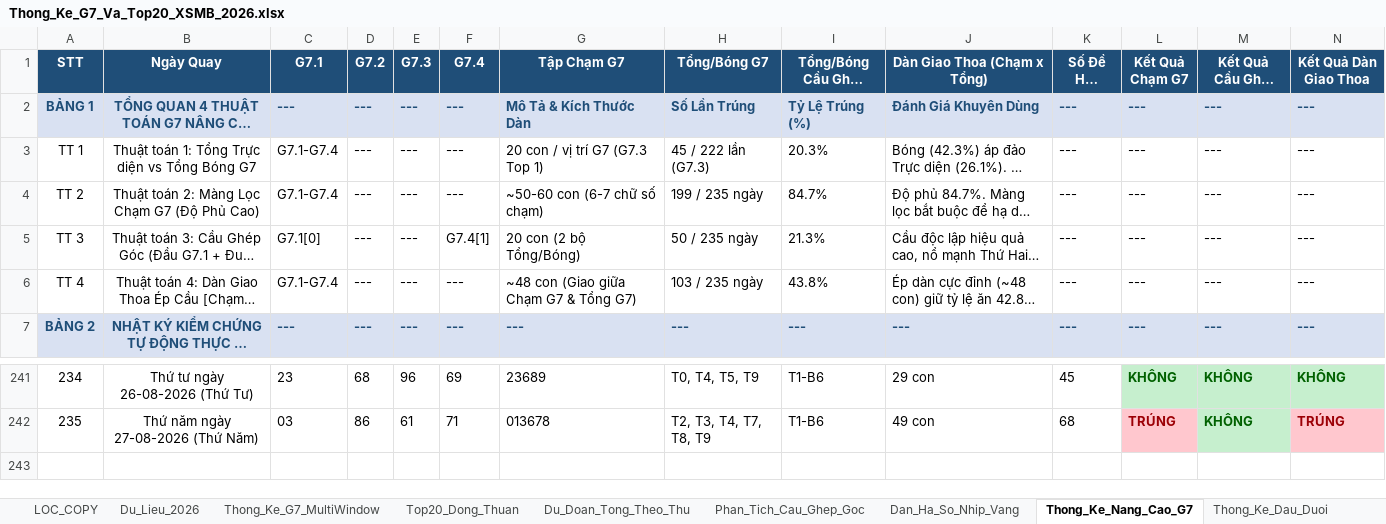
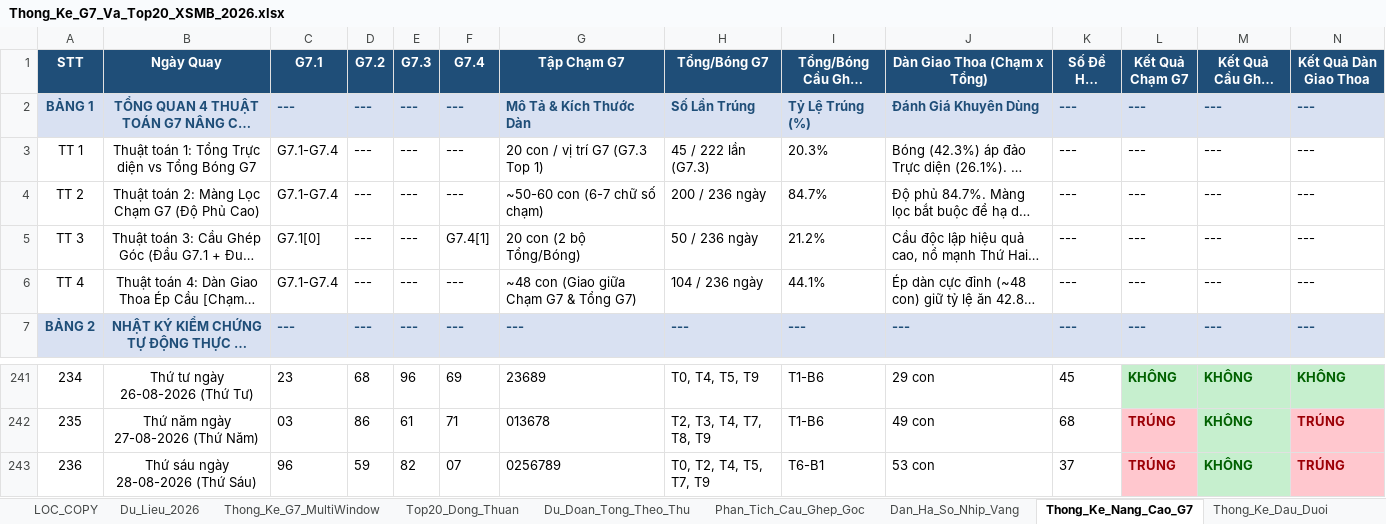
Before and after one commit to happiness2286-dot/67up97, an Excel workbook: Thong_Ke_G7_Va_Top20_XSMB_2026.xlsx, sheet Thong_Ke_Nang_Cao_G7, drawn as a sheet; only a part is shown, gaps mark what is left out; long unchanged cells end in …; values as stored, in another font and other column widths than the file's, no borders; rows hold the shown columns only; the diff names each change by its address in the sheet, - before the commit and + after, or states it on an @@ line.

```diff
--- a/Thong_Ke_G7_Va_Top20_XSMB_2026.xlsx (sheet Thong_Ke_Nang_Cao_G7)
+++ b/Thong_Ke_G7_Va_Top20_XSMB_2026.xlsx (sheet Thong_Ke_Nang_Cao_G7)
-H4 (Tổng/Bóng G7): 199 / 235 ngày
+H4 (Tổng/Bóng G7): 200 / 236 ngày
-H5 (Tổng/Bóng G7): 50 / 235 ngày
+H5 (Tổng/Bóng G7): 50 / 236 ngày
-I5 (Tổng/Bóng Cầu Ghép Góc): 21.3%
+I5 (Tổng/Bóng Cầu Ghép Góc): 21.2%
-H6 (Tổng/Bóng G7): 103 / 235 ngày
+H6 (Tổng/Bóng G7): 104 / 236 ngày
-I6 (Tổng/Bóng Cầu Ghép Góc): 43.8%
+I6 (Tổng/Bóng Cầu Ghép Góc): 44.1%
+row 243: 236 | Thứ sáu ngày 28-08-2026 (Thứ Sáu) | 96 | 59 | 82 | 07 | 0256789 | T0, T2, T4, T5, T7, T9 | T6-B1 | 53 con | 37 | TRÚNG | KHÔNG | TRÚNG
```
Also changed, not shown: sheet Lich_Su_Nuoi_Khung_3Ngay, sheet Top20_Dong_Thuan, sheet Dan_Ha_So_Nhip_Vang, sheet Du_Lieu_2026, sheet Thong_Ke_G7_MultiWindow, sheet Du_Doan_Tong_Theo_Thu, 2 more sheets, 2 other files.
